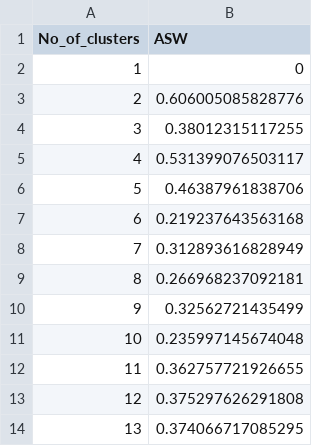
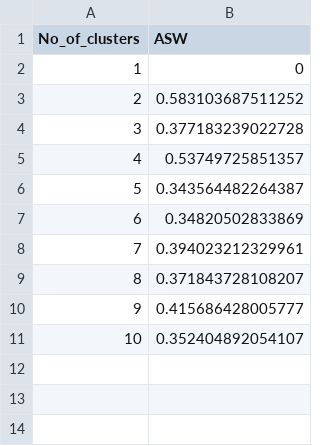
Before and after one commit to ameliabridges/Non-hierarchical_habitat_classification, a CSV file: Results/asw_scores_topo.csv, drawn as a sheet.

```diff
--- a/Results/asw_scores_topo.csv
+++ b/Results/asw_scores_topo.csv
@@ -2,13 +2,10 @@
 1,0
-2,0.606005085828776
-3,0.38012315117255
-4,0.531399076503117
-5,0.46387961838706
-6,0.219237643563168
-7,0.312893616828949
-8,0.266968237092181
-9,0.32562721435499
-10,0.235997145674048
-11,0.362757721926655
-12,0.375297626291808
-13,0.374066717085295
+2,0.583103687511252
+3,0.377183239022728
+4,0.53749725851357
+5,0.343564482264387
+6,0.34820502833869
+7,0.394023212329961
+8,0.371843728108207
+9,0.415686428005777
+10,0.352404892054107
```
Also changed, not shown: Results/asw_scores_WMS.csv, 27 other files.
